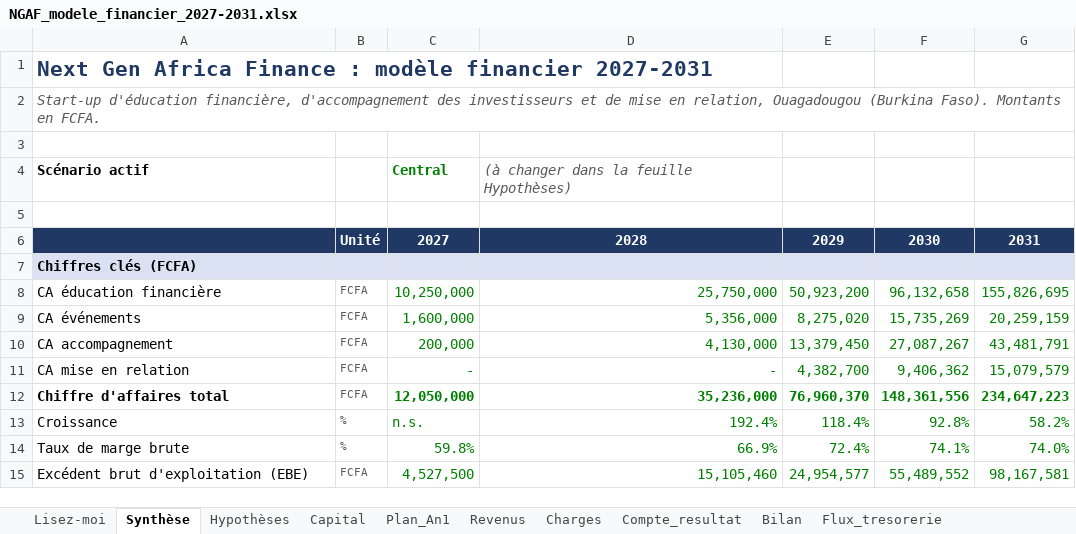
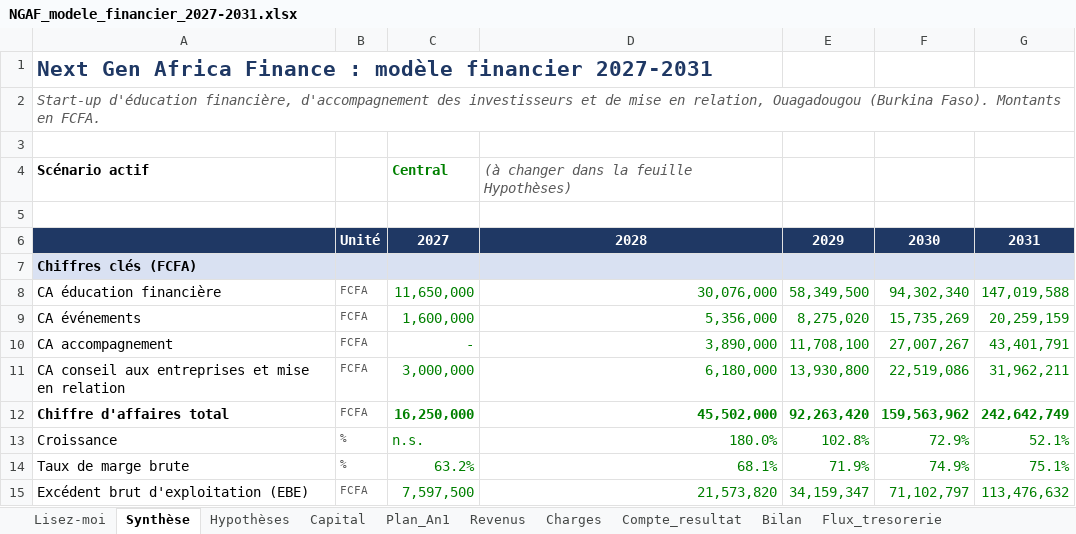
Before and after one commit to ishaqfadelalexouedraogo-afk/assistant-brvm, an Excel workbook: ngaf-business-plan/NGAF_modele_financier_2027-2031.xlsx, sheet Synthèse, drawn as a sheet; only a part is shown; values as stored, in another font and other column widths than the file's, no borders; charts and pictures not drawn; removed rows and columns are numbered as before the commit, all else as after; the diff covers the shown part only; the diff names each change by its address in the sheet, - before the commit and + after, or states it on an @@ line.

```diff
--- a/ngaf-business-plan/NGAF_modele_financier_2027-2031.xlsx (sheet Synthèse)
+++ b/ngaf-business-plan/NGAF_modele_financier_2027-2031.xlsx (sheet Synthèse)
-C8: 10,250,000
+C8: 11,650,000
-D8: 25,750,000
+D8: 30,076,000
-E8: 50,923,200
+E8: 58,349,500
-F8: 96,132,658
+F8: 94,302,340
-G8: 155,826,695
+G8: 147,019,588
-C10: 200,000
+C10: -
-D10: 4,130,000
+D10: 3,890,000
-E10: 13,379,450
+E10: 11,708,100
-F10: 27,087,267
+F10: 27,007,267
-G10: 43,481,791
+G10: 43,401,791
-row 11: CA mise en relation | FCFA | - | - | 4,382,700 | 9,406,362 | 15,079,579
+row 11: CA conseil aux entreprises et mise en relation | FCFA | 3,000,000 | 6,180,000 | 13,930,800 | 22,519,086 | 31,962,211
-C12: 12,050,000
+C12: 16,250,000
-D12: 35,236,000
+D12: 45,502,000
-E12: 76,960,370
+E12: 92,263,420
-F12: 148,361,556
+F12: 159,563,962
-G12: 234,647,223
+G12: 242,642,749
-D13: 192.4%
+D13: 180.0%
-E13: 118.4%
+E13: 102.8%
-F13: 92.8%
+F13: 72.9%
-G13: 58.2%
+G13: 52.1%
-C14: 59.8%
+C14: 63.2%
-D14: 66.9%
+D14: 68.1%
-E14: 72.4%
+E14: 71.9%
-F14: 74.1%
+F14: 74.9%
-G14: 74.0%
+G14: 75.1%
-C15: 4,527,500
+C15: 7,597,500
-D15: 15,105,460
+D15: 21,573,820
-E15: 24,954,577
+E15: 34,159,347
-F15: 55,489,552
+F15: 71,102,797
-G15: 98,167,581
+G15: 113,476,632
```
Also changed, not shown: 39 edited cells elsewhere in this sheet, sheet Plan_An1, sheet Compte_resultat, sheet Revenus, sheet Charges, sheet Hypothèses, sheet Bilan, 1 more sheet, formulas that keep their value.
